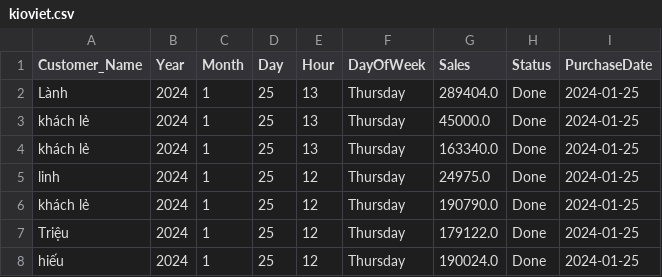
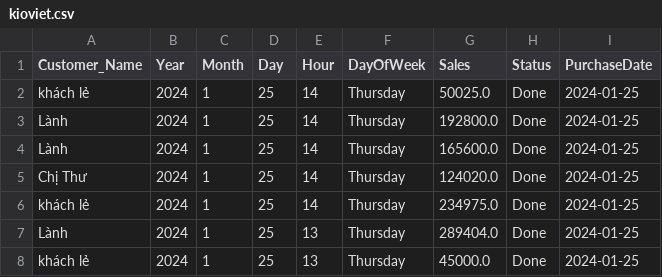
Before and after one commit to johntrinhnhat/72-Billiards-Club, a CSV file: kioviet.csv, drawn as a sheet; only a part is shown; the shorter side is filled out with more unchanged rows.

```diff
--- a/kioviet.csv
+++ b/kioviet.csv
@@ -1,2 +1,7 @@
 Customer_Name,Year,Month,Day,Hour,DayOfWeek,Sales,Status,PurchaseDate
+khách lẻ,2024,1,25,14,Thursday,50025.0,Done,2024-01-25
+Lành,2024,1,25,14,Thursday,192800.0,Done,2024-01-25
+Lành,2024,1,25,14,Thursday,165600.0,Done,2024-01-25
+Chị Thư,2024,1,25,14,Thursday,124020.0,Done,2024-01-25
+khách lẻ,2024,1,25,14,Thursday,234975.0,Done,2024-01-25
 Lành,2024,1,25,13,Thursday,289404.0,Done,2024-01-25
```
Also changed, not shown: kioviet_customer.csv.
